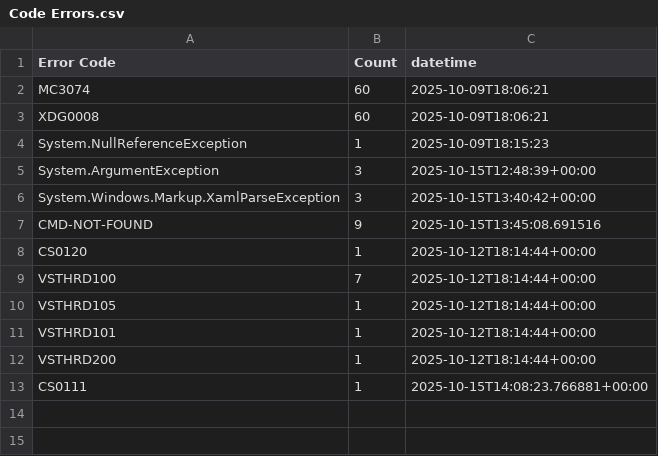
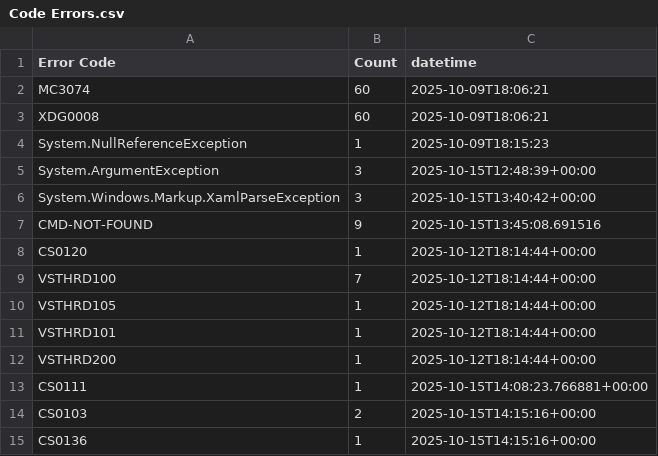
Before and after one commit to Armstrm6/DesktopApplicationTemplate, a CSV file: Error Log/Code Errors.csv, drawn as a sheet; the diff names each change by its address in the sheet, - before the commit and + after, or states it on an @@ line.

```diff
--- a/Error Log/Code Errors.csv
+++ b/Error Log/Code Errors.csv
+row 14: CS0103 | 2 | 2025-10-15T14:15:16+00:00
+row 15: CS0136 | 1 | 2025-10-15T14:15:16+00:00
```
Also changed, not shown: Error Log/Build Errors.csv, Error Log/Detailed Errors.csv, 1 other file.
